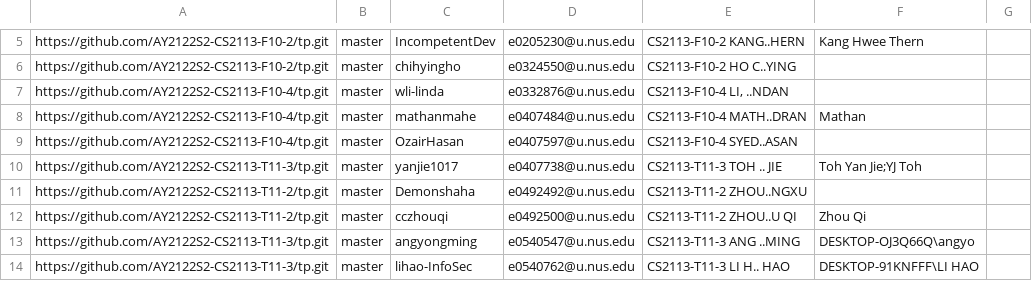
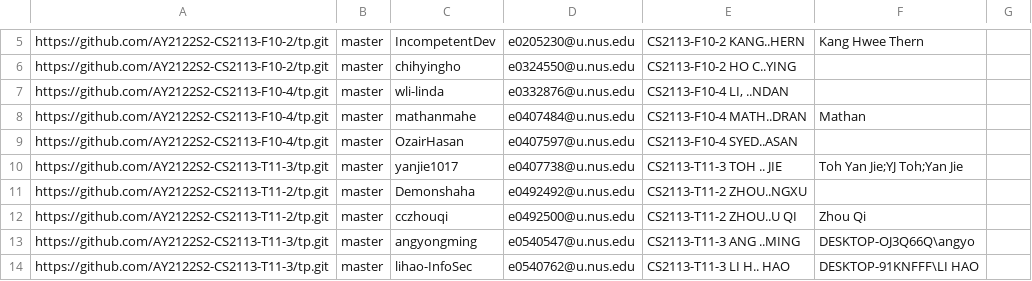
Before and after one commit to nus-cs2113-AY2122S2/tp-dashboard, a CSV file: configs/author-config.csv, drawn as a sheet; only a part is shown, gaps mark what is left out.

Commit message:
Update configs

```diff
--- a/configs/author-config.csv
+++ b/configs/author-config.csv
@@ -9,3 +9,3 @@ https://github.com/AY2122S2-CS2113-F10-4/tp.git,master,mathanmahe,e0407484@u.nus
 https://github.com/AY2122S2-CS2113-F10-4/tp.git,master,OzairHasan,e0407597@u.nus.edu,CS2113-F10-4 SYED..ASAN,,
-https://github.com/AY2122S2-CS2113-T11-3/tp.git,master,yanjie1017,e0407738@u.nus.edu,CS2113-T11-3 TOH .. JIE,Toh Yan Jie;YJ Toh,
+https://github.com/AY2122S2-CS2113-T11-3/tp.git,master,yanjie1017,e0407738@u.nus.edu,CS2113-T11-3 TOH .. JIE,Toh Yan Jie;YJ Toh;Yan Jie,
 https://github.com/AY2122S2-CS2113-T11-2/tp.git,master,Demonshaha,e0492492@u.nus.edu,CS2113-T11-2 ZHOU..NGXU,,
```
